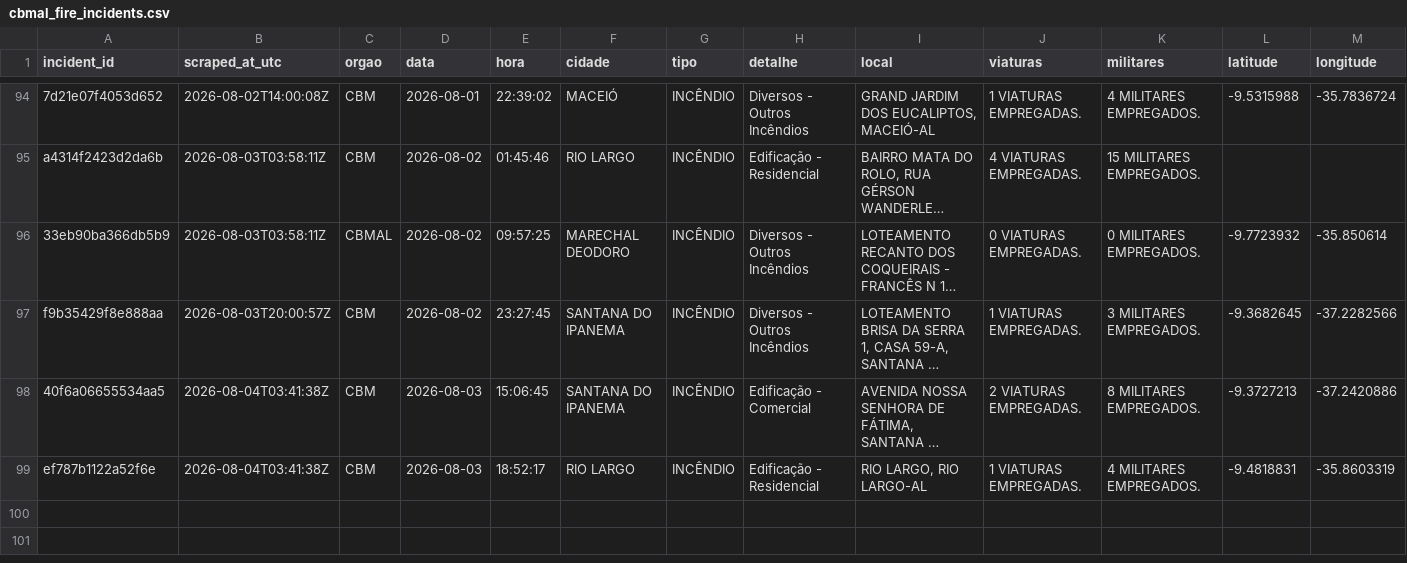
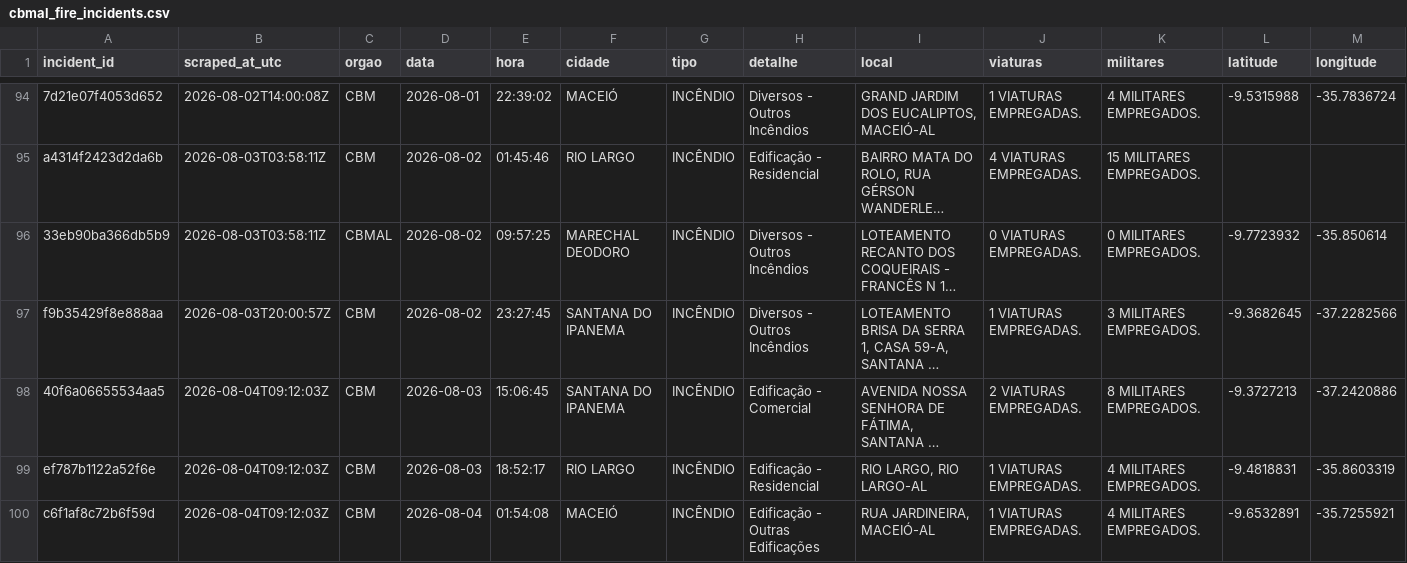
Before and after one commit to ajtga/fire-incidents, a CSV file: data/cbmal_fire_incidents.csv, drawn as a sheet; only a part is shown, gaps mark what is left out; long unchanged cells end in …; the diff names each change by its address in the sheet, - before the commit and + after, or states it on an @@ line.

```diff
--- a/data/cbmal_fire_incidents.csv
+++ b/data/cbmal_fire_incidents.csv
-B98:B99 (scraped_at_utc): 2026-08-04T03:41:38Z
+B98:B99 (scraped_at_utc): 2026-08-04T09:12:03Z
+row 100: c6f1af8c72b6f59d | 2026-08-04T09:12:03Z | CBM | 2026-08-04 | 01:54:08 | MACEIÓ | INCÊNDIO | Edificação - Outras Edificações | RUA JARDINEIRA, MACEIÓ-AL | 1 VIATURAS EMPREGADAS. | 4 MILITARES EMPREGADOS. | -9.6532891 | -35.7255921
```
Also changed, not shown: data/scraper_run_log.csv, 1 other file.
